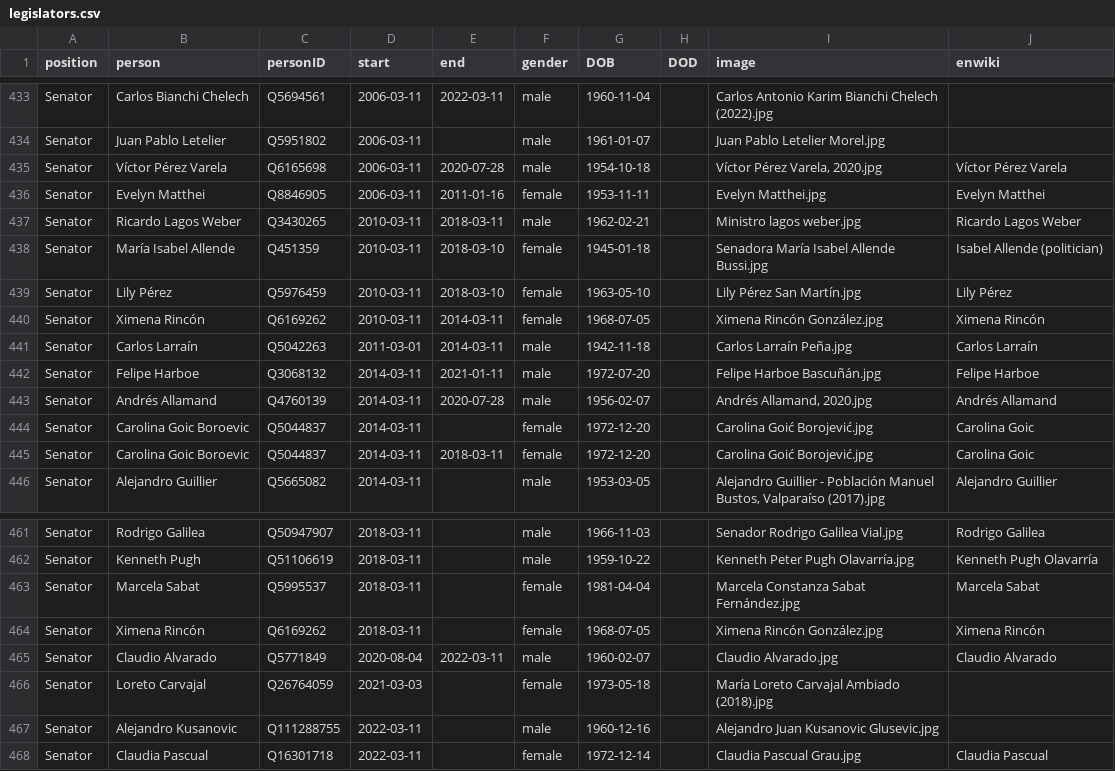
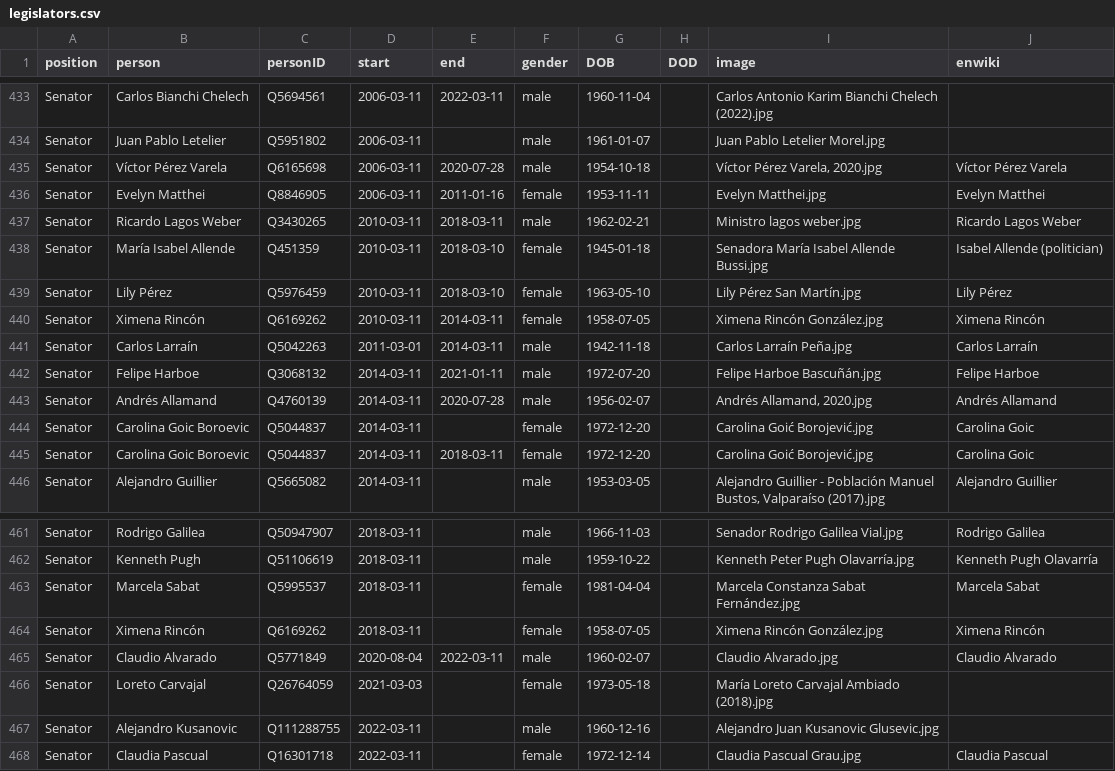
Before and after one commit to every-politician-scrapers/chile-ministers, a CSV file: html/legislators.csv, drawn as a sheet; only a part is shown, gaps mark what is left out.

```diff
--- a/html/legislators.csv
+++ b/html/legislators.csv
@@ -439,3 +439,3 @@ Senator,María Isabel Allende,Q451359,2010-03-11,2018-03-10,female,1945-01-18,,S
 Senator,Lily Pérez,Q5976459,2010-03-11,2018-03-10,female,1963-05-10,,Lily Pérez San Martín.jpg,Lily Pérez
-Senator,Ximena Rincón,Q6169262,2010-03-11,2014-03-11,female,1968-07-05,,Ximena Rincón González.jpg,Ximena Rincón
+Senator,Ximena Rincón,Q6169262,2010-03-11,2014-03-11,female,1958-07-05,,Ximena Rincón González.jpg,Ximena Rincón
 Senator,Carlos Larraín,Q5042263,2011-03-01,2014-03-11,male,1942-11-18,,Carlos Larraín Peña.jpg,Carlos Larraín
@@ -463,3 +463,3 @@ Senator,Kenneth Pugh,Q51106619,2018-03-11,,male,1959-10-22,,Kenneth Peter Pugh O
 Senator,Marcela Sabat,Q5995537,2018-03-11,,female,1981-04-04,,Marcela Constanza Sabat Fernández.jpg,Marcela Sabat
-Senator,Ximena Rincón,Q6169262,2018-03-11,,female,1968-07-05,,Ximena Rincón González.jpg,Ximena Rincón
+Senator,Ximena Rincón,Q6169262,2018-03-11,,female,1958-07-05,,Ximena Rincón González.jpg,Ximena Rincón
 Senator,Claudio Alvarado,Q5771849,2020-08-04,2022-03-11,male,1960-02-07,,Claudio Alvarado.jpg,Claudio Alvarado
```
Also changed, not shown: html/holders21.csv.
